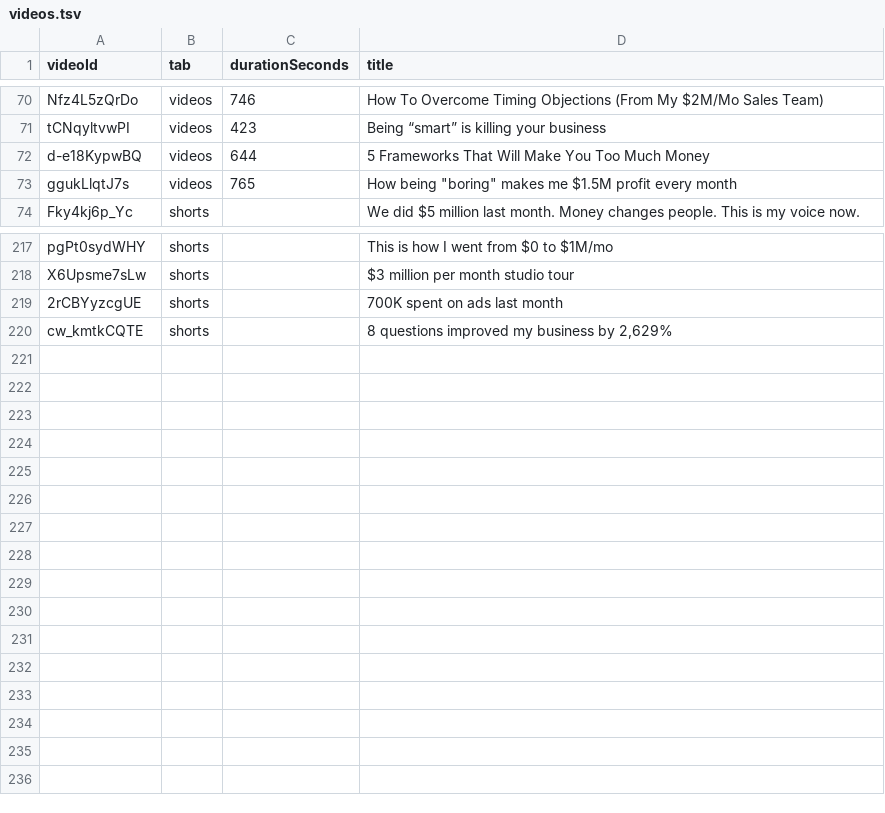
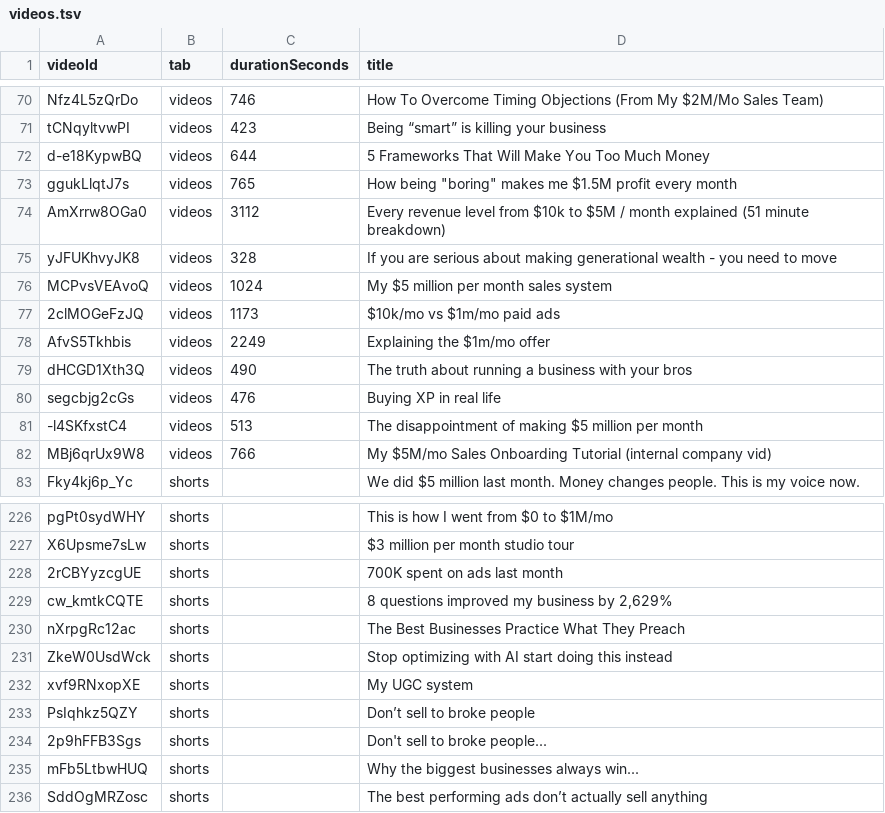
Before and after one commit to thealexsoltan/rewyse-ai, a TSV file: transcripts/daniel-iles/videos.tsv, drawn as a sheet; only a part is shown, gaps mark what is left out; the diff names each change by its address in the sheet, - before the commit and + after, or states it on an @@ line.

```diff
--- a/transcripts/daniel-iles/videos.tsv
+++ b/transcripts/daniel-iles/videos.tsv
+row 74: AmXrrw8OGa0 | videos | 3112 | Every revenue level from $10k to $5M / month explained (51 minute breakdown)
+row 75: yJFUKhvyJK8 | videos | 328 | If you are serious about making generational wealth - you need to move
+row 76: MCPvsVEAvoQ | videos | 1024 | My $5 million per month sales system
+row 77: 2clMOGeFzJQ | videos | 1173 | $10k/mo vs $1m/mo paid ads
+row 78: AfvS5Tkhbis | videos | 2249 | Explaining the $1m/mo offer
+row 79: dHCGD1Xth3Q | videos | 490 | The truth about running a business with your bros
+row 80: segcbjg2cGs | videos | 476 | Buying XP in real life
+row 81: -l4SKfxstC4 | videos | 513 | The disappointment of making $5 million per month
+row 82: MBj6qrUx9W8 | videos | 766 | My $5M/mo Sales Onboarding Tutorial (internal company vid)
+row 230: nXrpgRc12ac | shorts |  | The Best Businesses Practice What They Preach
+row 231: ZkeW0UsdWck | shorts |  | Stop optimizing with AI start doing this instead
+row 232: xvf9RNxopXE | shorts |  | My UGC system
+row 233: PsIqhkz5QZY | shorts |  | Don’t sell to broke people
+row 234: 2p9hFFB3Sgs | shorts |  | Don't sell to broke people...
+row 235: mFb5LtbwHUQ | shorts |  | Why the biggest businesses always win...
+row 236: SddOgMRZosc | shorts |  | The best performing ads don’t actually sell anything
```
Also changed, not shown: 3 other files.
